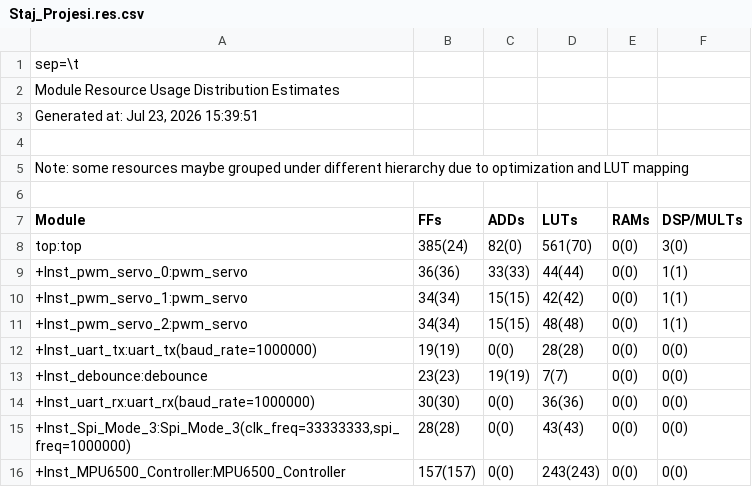
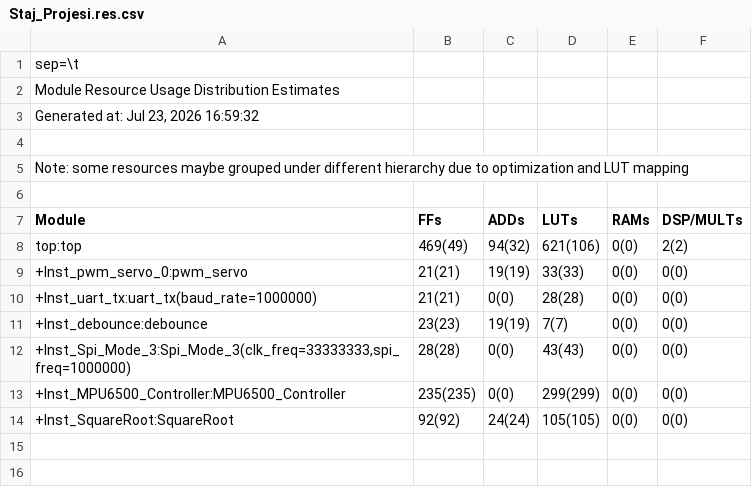
Before and after one commit to OmerSahinkou/Ayduo_Staj, a CSV file: Staj_Projesi/outflow/Staj_Projesi.res.csv, drawn as a sheet.

```diff
--- a/Staj_Projesi/outflow/Staj_Projesi.res.csv
+++ b/Staj_Projesi/outflow/Staj_Projesi.res.csv
@@ -2,3 +2,3 @@ sep=\t
 Module Resource Usage Distribution Estimates
-Generated at: Jul 23, 2026 15:39:51
+Generated at: Jul 23, 2026 16:59:32
 
@@ -7,10 +7,8 @@ Note: some resources maybe grouped under different hierarchy due to optimization
 Module	       FFs	      ADDs	      LUTs	      RAMs	 DSP/MULTs
-top:top                                                     	  385(24)	    82(0)	  561(70)	     0(0)	     3(0)	
- +Inst_pwm_servo_0:pwm_servo                                	   36(36)	   33(33)	   44(44)	     0(0)	     1(1)	
- +Inst_pwm_servo_1:pwm_servo                                	   34(34)	   15(15)	   42(42)	     0(0)	     1(1)	
- +Inst_pwm_servo_2:pwm_servo                                	   34(34)	   15(15)	   48(48)	     0(0)	     1(1)	
- +Inst_uart_tx:uart_tx(baud_rate=1000000)                   	   19(19)	     0(0)	   28(28)	     0(0)	     0(0)	
+top:top                                                     	  469(49)	   94(32)	 621(106)	     0(0)	     2(2)	
+ +Inst_pwm_servo_0:pwm_servo                                	   21(21)	   19(19)	   33(33)	     0(0)	     0(0)	
+ +Inst_uart_tx:uart_tx(baud_rate=1000000)                   	   21(21)	     0(0)	   28(28)	     0(0)	     0(0)	
  +Inst_debounce:debounce                                    	   23(23)	   19(19)	     7(7)	     0(0)	     0(0)	
- +Inst_uart_rx:uart_rx(baud_rate=1000000)                   	   30(30)	     0(0)	   36(36)	     0(0)	     0(0)	
  +Inst_Spi_Mode_3:Spi_Mode_3(clk_freq=33333333,spi_freq=1000000)	   28(28)	     0(0)	   43(43)	     0(0)	     0(0)	
- +Inst_MPU6500_Controller:MPU6500_Controller                	 157(157)	     0(0)	 243(243)	     0(0)	     0(0)	
+ +Inst_MPU6500_Controller:MPU6500_Controller                	 235(235)	     0(0)	 299(299)	     0(0)	     0(0)	
+ +Inst_SquareRoot:SquareRoot                                	   92(92)	   24(24)	 105(105)	     0(0)	     0(0)	
```
Also changed, not shown: Staj_Projesi/outflow/Staj_Projesi.interface.csv, Staj_Projesi/outflow/Staj_Projesi.pinout.csv, 43 other files.
